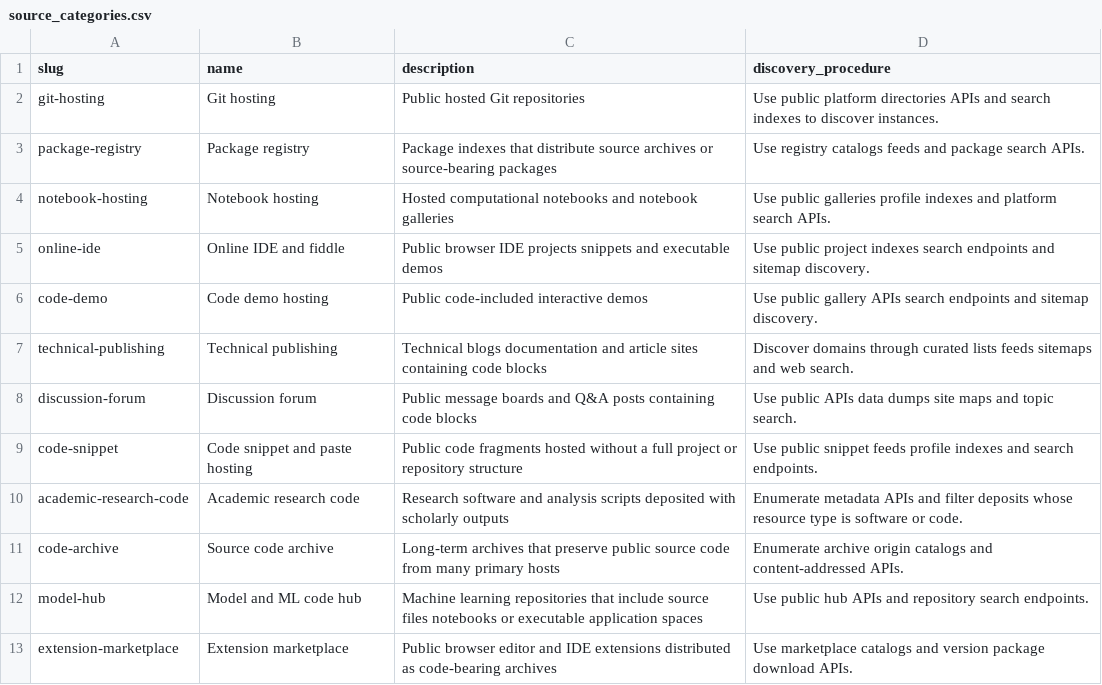
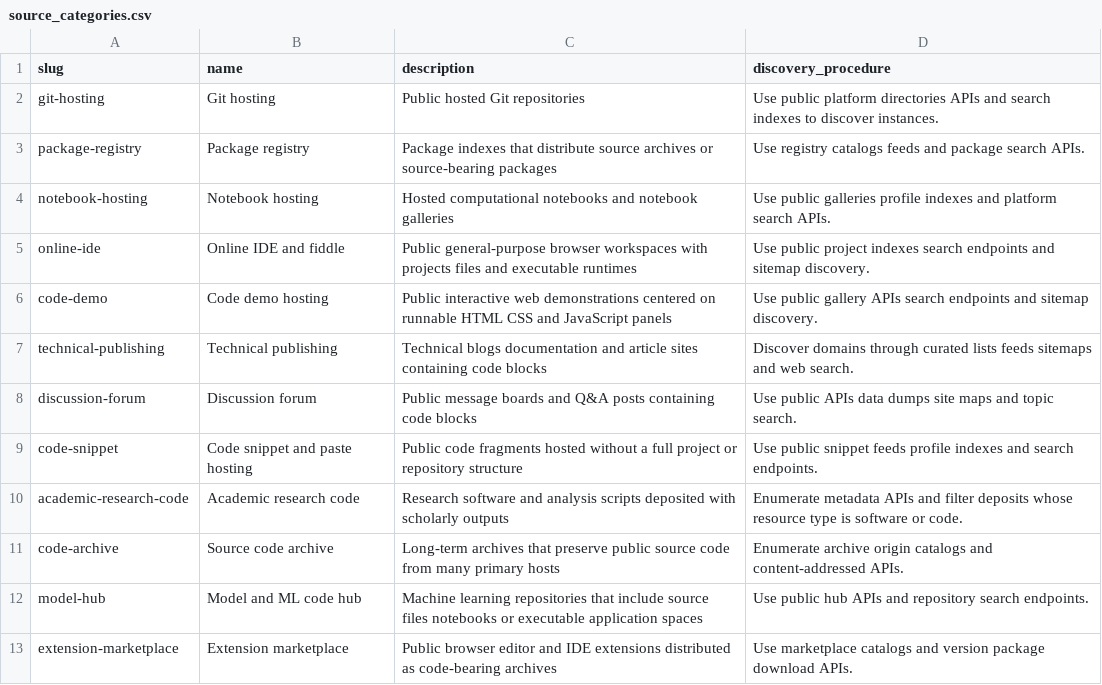
Before and after one commit to smartcaveman/locat, a CSV file: data/source_categories.csv, drawn as a sheet.

```diff
--- a/data/source_categories.csv
+++ b/data/source_categories.csv
@@ -4,4 +4,4 @@ package-registry,Package registry,Package indexes that distribute source archive
 notebook-hosting,Notebook hosting,Hosted computational notebooks and notebook galleries,Use public galleries profile indexes and platform search APIs.
-online-ide,Online IDE and fiddle,Public browser IDE projects snippets and executable demos,Use public project indexes search endpoints and sitemap discovery.
-code-demo,Code demo hosting,Public code-included interactive demos,Use public gallery APIs search endpoints and sitemap discovery.
+online-ide,Online IDE and fiddle,Public general-purpose browser workspaces with projects files and executable runtimes,Use public project indexes search endpoints and sitemap discovery.
+code-demo,Code demo hosting,Public interactive web demonstrations centered on runnable HTML CSS and JavaScript panels,Use public gallery APIs search endpoints and sitemap discovery.
 technical-publishing,Technical publishing,Technical blogs documentation and article sites containing code blocks,Discover domains through curated lists feeds sitemaps and web search.
```
